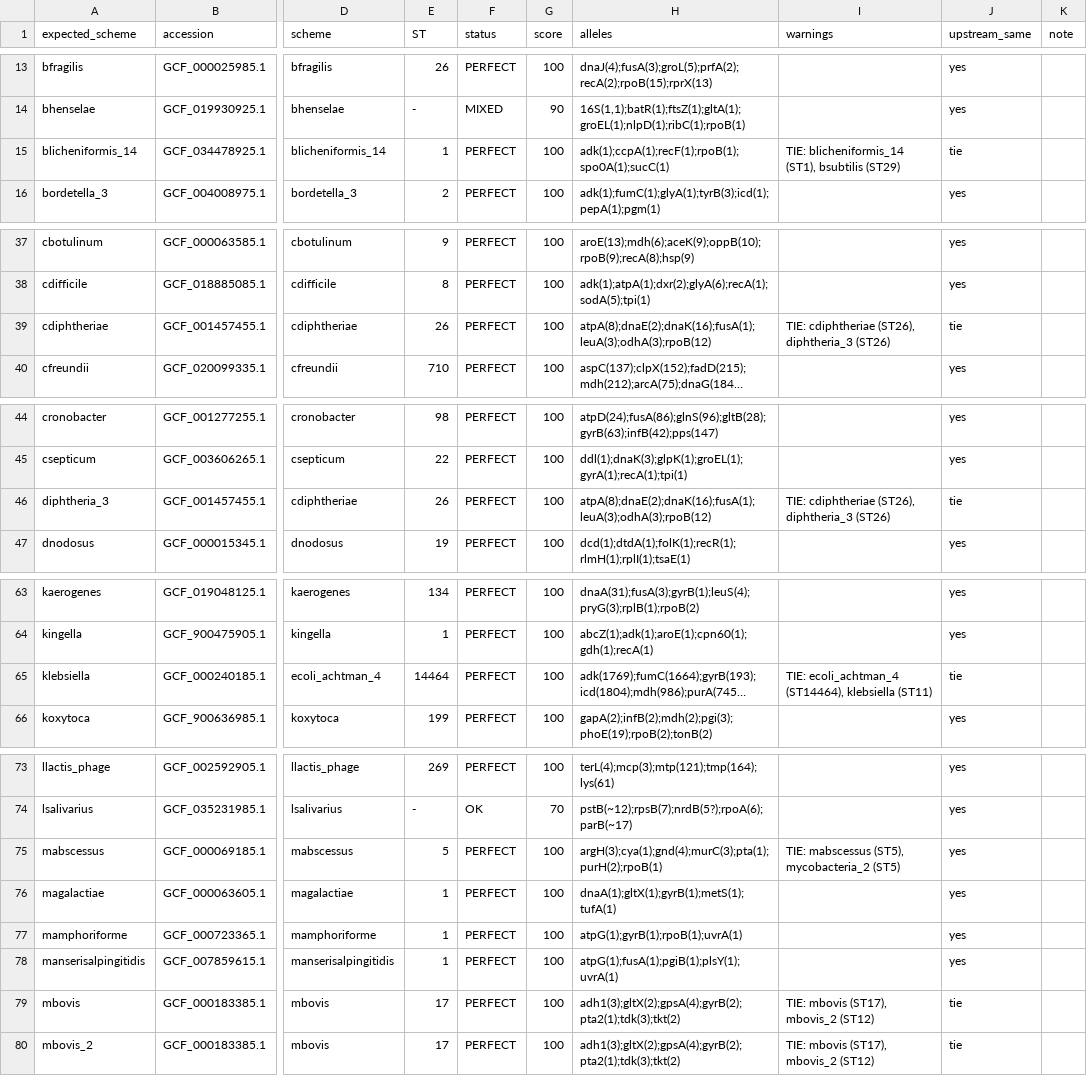
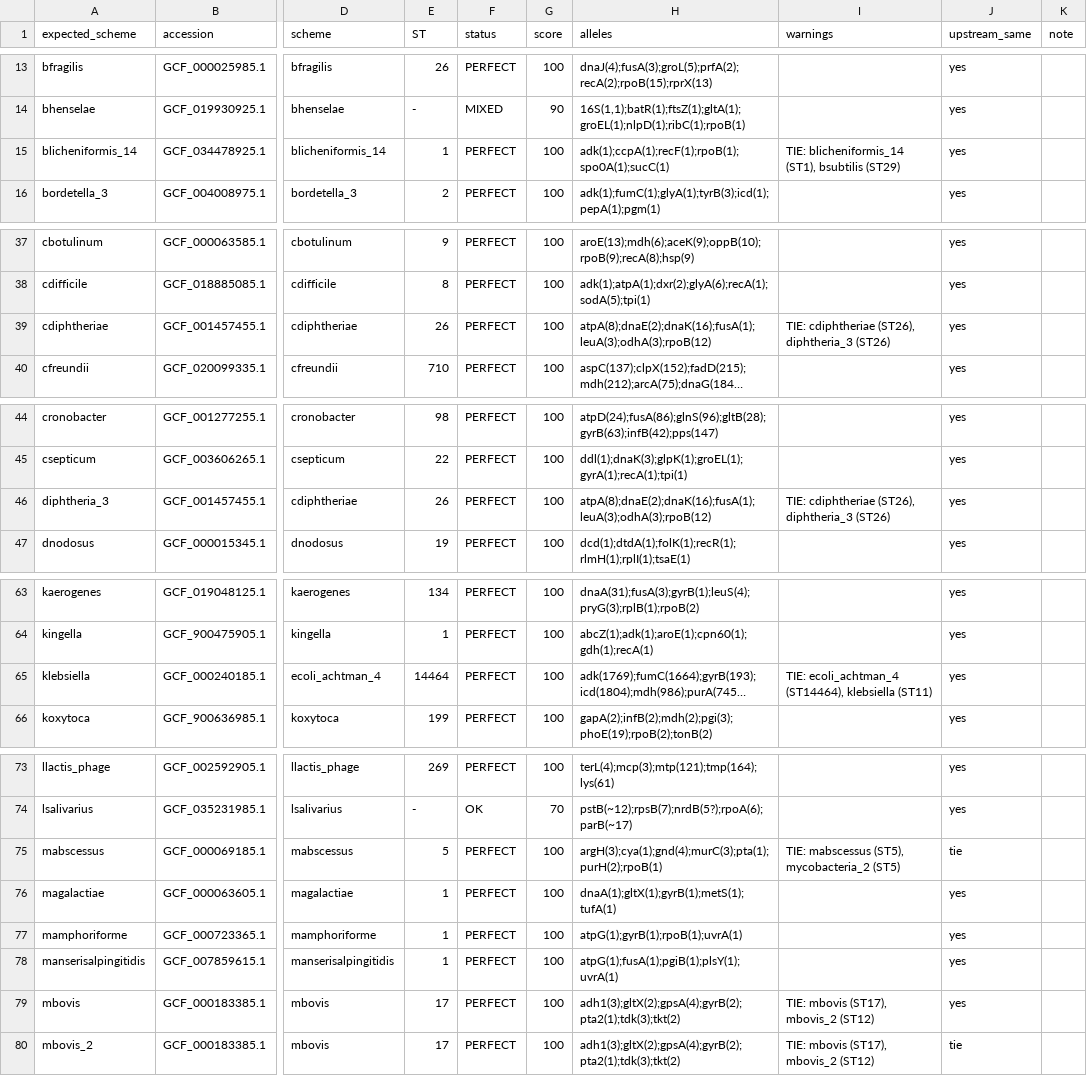
Before and after one commit to TinusTK/mlst-typing, a TSV file: validation/results_PubMLST_2026-11.tsv, drawn as a sheet; only a part is shown, gaps mark what is left out; long unchanged cells end in …; the diff covers the shown part only; the diff names each change by its address in the sheet, - before the commit and + after, or states it on an @@ line.

```diff
--- a/validation/results_PubMLST_2026-11.tsv
+++ b/validation/results_PubMLST_2026-11.tsv
-J15 (upstream_same): tie
+J15 (upstream_same): yes
-J39 (upstream_same): tie
+J39 (upstream_same): yes
-J46 (upstream_same): tie
+J46 (upstream_same): yes
-J65 (upstream_same): tie
+J65 (upstream_same): yes
-J75 (upstream_same): yes
+J75 (upstream_same): tie
-J79 (upstream_same): tie
+J79 (upstream_same): yes
```
Also changed, not shown: 4 edited cells elsewhere in this file, 3 other files.
